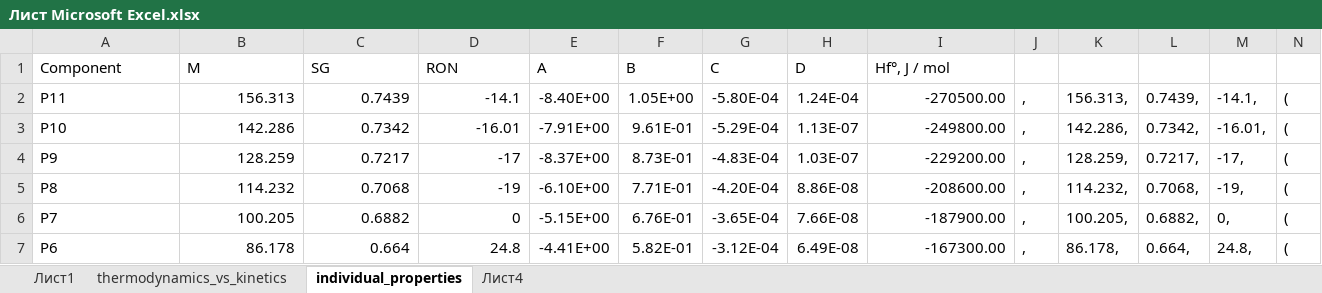
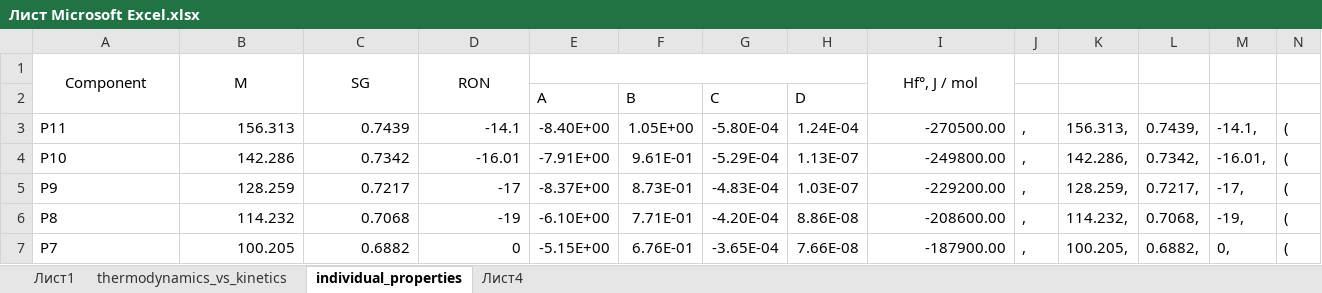
Before and after one commit to VChuzlov/SA, an Excel workbook: 2021/ЛБ4_хтс_реактор/Лист Microsoft Excel.xlsx, sheet individual_properties, drawn as a sheet; only a part is shown; the shorter side is filled out with more unchanged rows; values as stored, in another font and other column widths than the file's, no borders; rows hold the shown columns only; the diff names each change by its address in the sheet, - before the commit and + after, or states it on an @@ line.

```diff
--- a/2021/ЛБ4_хтс_реактор/Лист Microsoft Excel.xlsx (sheet individual_properties)
+++ b/2021/ЛБ4_хтс_реактор/Лист Microsoft Excel.xlsx (sheet individual_properties)
-A1:D1 alignment: left
+A1:D1 alignment: center
+A1:A2 merged
+B1:B2 merged
+C1:C2 merged
+D1:D2 merged
-E1: A
+E1: (empty)
+E1:H1 merged
-F1: B
+F1: (empty)
-G1: C
+G1: (empty)
-H1: D
+H1: (empty)
-I1 alignment: left
+I1 alignment: center
+I1:I2 merged
+row 2:  |  |  |  | A | B | C | D
```
Also changed, not shown: sheet thermodynamics_vs_kinetics, 5 other files.
